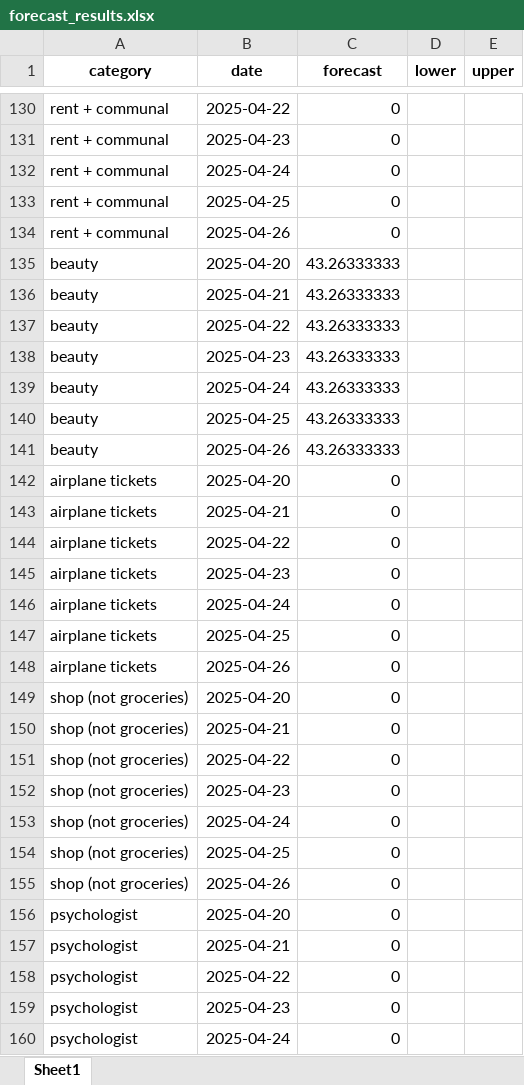
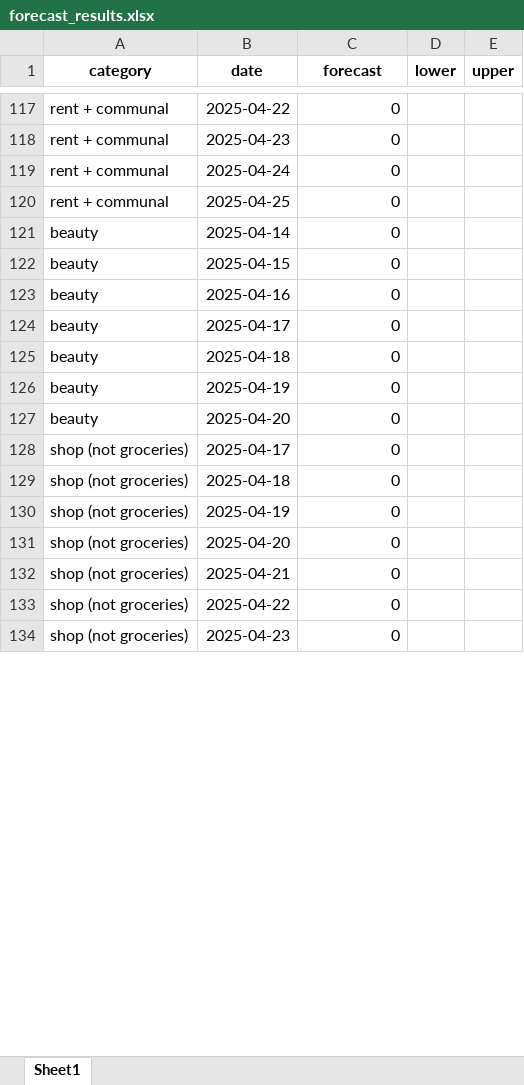
Before and after one commit to Dpotr/exp_forecast, an Excel workbook: forecast_results.xlsx, sheet Sheet1, drawn as a sheet; only a part is shown, gaps mark what is left out; values as stored, in another font and other column widths than the file's, no borders; removed rows and columns are numbered as before the commit, all else as after; the diff covers the shown part only; the diff names each change by its address in the sheet, - before the commit and + after, or states it on an @@ line.

Commit message:
Auto-update: pp.py, forecast_results.xlsx, , croston.py

```diff
--- a/forecast_results.xlsx (sheet Sheet1)
+++ b/forecast_results.xlsx (sheet Sheet1)
-row 134: rent + communal | 2025-04-26 | 0
-B121 (date): 2025-04-20
+B121 (date): 2025-04-14
-C121:C127 (forecast): 43.26333333
+C121:C127 (forecast): 0
-B122 (date): 2025-04-21
+B122 (date): 2025-04-15
-B123 (date): 2025-04-22
+B123 (date): 2025-04-16
-B124 (date): 2025-04-23
+B124 (date): 2025-04-17
-B125 (date): 2025-04-24
+B125 (date): 2025-04-18
-B126 (date): 2025-04-25
+B126 (date): 2025-04-19
-B127 (date): 2025-04-26
+B127 (date): 2025-04-20
-A128:A130 (category): airplane tickets
+A128:A130 (category): shop (not groceries)
-B128 (date): 2025-04-20
+B128 (date): 2025-04-17
-B129 (date): 2025-04-21
+B129 (date): 2025-04-18
-B130 (date): 2025-04-22
+B130 (date): 2025-04-19
-row 145: airplane tickets | 2025-04-23 | 0
-row 146: airplane tickets | 2025-04-24 | 0
-row 147: airplane tickets | 2025-04-25 | 0
-row 148: airplane tickets | 2025-04-26 | 0
-row 153: shop (not groceries) | 2025-04-24 | 0
-row 154: shop (not groceries) | 2025-04-25 | 0
-row 155: shop (not groceries) | 2025-04-26 | 0
-row 156: psychologist | 2025-04-20 | 0
-row 157: psychologist | 2025-04-21 | 0
-row 158: psychologist | 2025-04-22 | 0
-row 159: psychologist | 2025-04-23 | 0
-row 160: psychologist | 2025-04-24 | 0
```
Also changed, not shown: 13 added rows, 35 removed rows and 160 edited cells elsewhere in this sheet, 2 other files.
